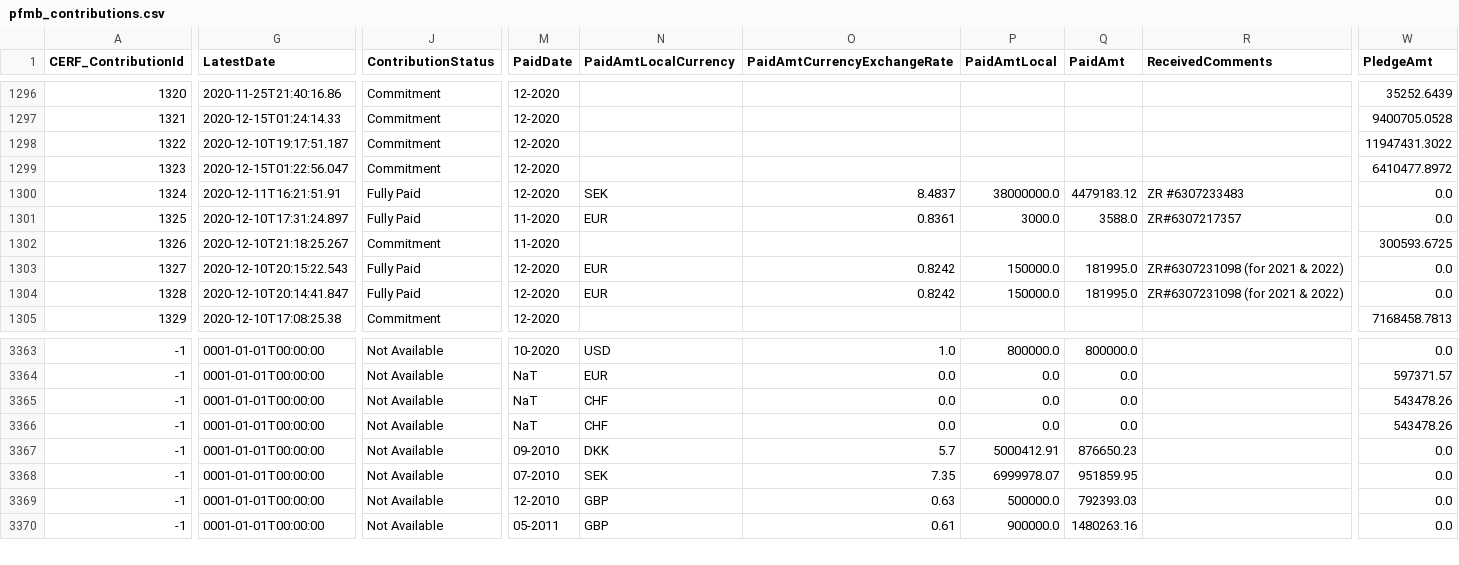
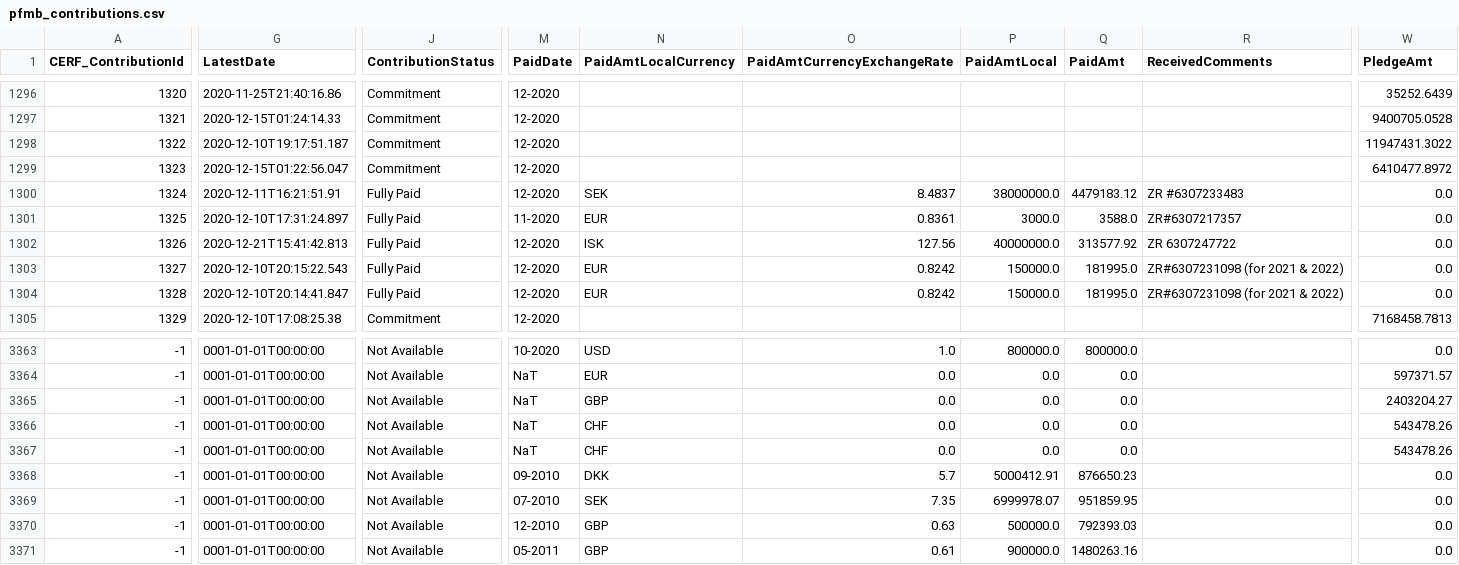
Before and after one commit to CBPFGMS/pf-onebi-data, a CSV file: download/pfmb_contributions.csv, drawn as a sheet; only a part is shown, gaps mark what is left out; rows hold the shown columns only; the diff names each change by its address in the sheet, - before the commit and + after, or states it on an @@ line.

```diff
--- a/download/pfmb_contributions.csv
+++ b/download/pfmb_contributions.csv
-G1302 (LatestDate): 2020-12-10T21:18:25.267
+G1302 (LatestDate): 2020-12-21T15:41:42.813
-J1302 (ContributionStatus): Commitment
+J1302 (ContributionStatus): Fully Paid
-M1302 (PaidDate): 11-2020
+M1302 (PaidDate): 12-2020
-N1302 (PaidAmtLocalCurrency): (empty)
+N1302 (PaidAmtLocalCurrency): ISK
-O1302 (PaidAmtCurrencyExchangeRate): (empty)
+O1302 (PaidAmtCurrencyExchangeRate): 127.56
-P1302 (PaidAmtLocal): (empty)
+P1302 (PaidAmtLocal): 40000000.0
-Q1302 (PaidAmt): (empty)
+Q1302 (PaidAmt): 313577.92
-R1302 (ReceivedComments): (empty)
+R1302 (ReceivedComments): ZR 6307247722
-W1302 (PledgeAmt): 300593.6725
+W1302 (PledgeAmt): 0.0
+row 3365: -1 | 0001-01-01T00:00:00 | Not Available | NaT | GBP | 0.0 | 0.0 | 0.0 |  | 2403204.27
```
Also changed, not shown: contributionbycerfcbpf.csv, 1 other file.
